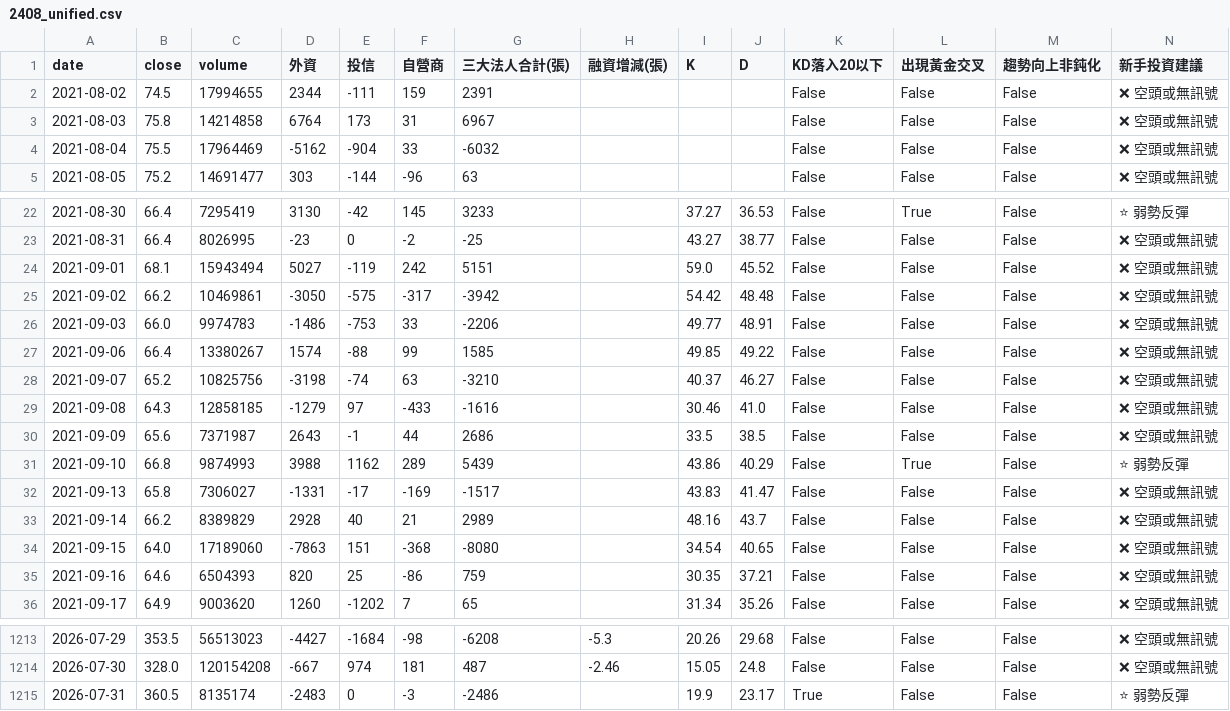
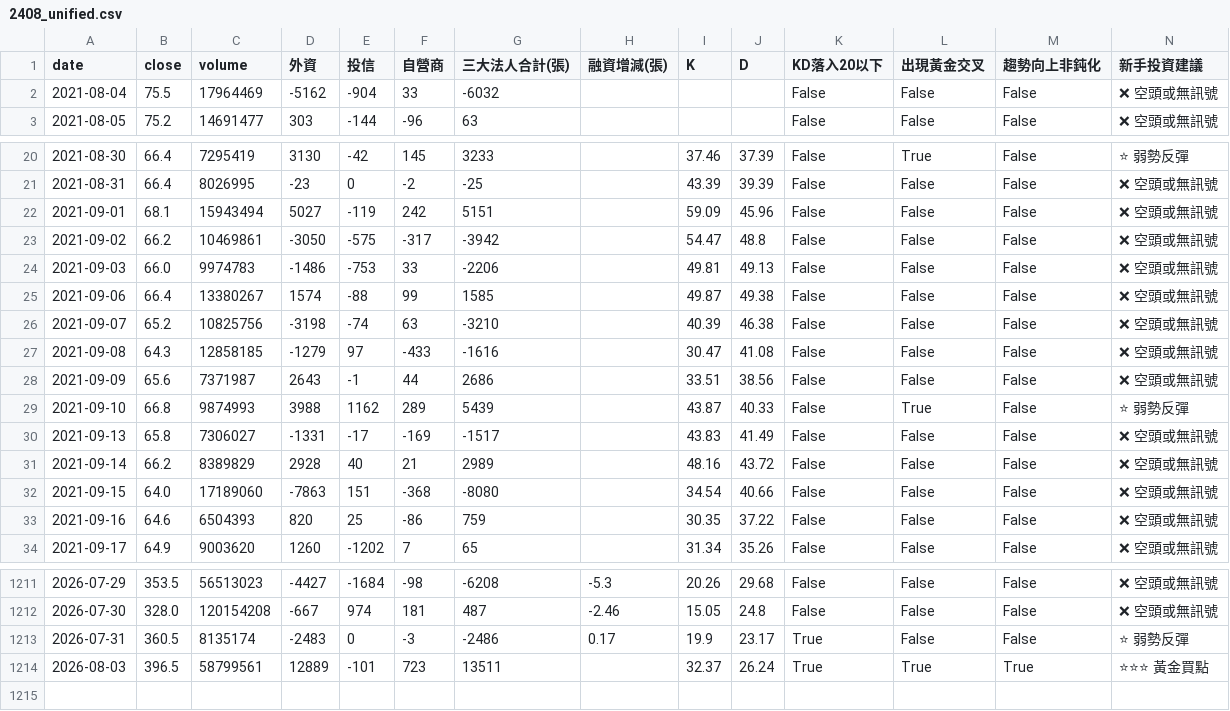
Before and after one commit to wjstudio1030/AI_Stock_Project_V3, a CSV file: docs/data/2408_unified.csv, drawn as a sheet; only a part is shown, gaps mark what is left out; the diff covers the shown part only.

```diff
--- a/docs/data/2408_unified.csv
+++ b/docs/data/2408_unified.csv
@@ -1,4 +1,2 @@
 date,close,volume,外資,投信,自營商,三大法人合計(張),融資增減(張),K,D,KD落入20以下,出現黃金交叉,趨勢向上非鈍化,新手投資建議
-2021-08-02,74.5,17994655,2344,-111,159,2391,,,,False,False,False,❌ 空頭或無訊號
-2021-08-03,75.8,14214858,6764,173,31,6967,,,,False,False,False,❌ 空頭或無訊號
 2021-08-04,75.5,17964469,-5162,-904,33,-6032,,,,False,False,False,❌ 空頭或無訊號
@@ -22,15 +20,15 @@
-2021-08-30,66.4,7295419,3130,-42,145,3233,,37.27,36.53,False,True,False,⭐ 弱勢反彈
-2021-08-31,66.4,8026995,-23,0,-2,-25,,43.27,38.77,False,False,False,❌ 空頭或無訊號
-2021-09-01,68.1,15943494,5027,-119,242,5151,,59.0,45.52,False,False,False,❌ 空頭或無訊號
-2021-09-02,66.2,10469861,-3050,-575,-317,-3942,,54.42,48.48,False,False,False,❌ 空頭或無訊號
-2021-09-03,66.0,9974783,-1486,-753,33,-2206,,49.77,48.91,False,False,False,❌ 空頭或無訊號
-2021-09-06,66.4,13380267,1574,-88,99,1585,,49.85,49.22,False,False,False,❌ 空頭或無訊號
-2021-09-07,65.2,10825756,-3198,-74,63,-3210,,40.37,46.27,False,False,False,❌ 空頭或無訊號
-2021-09-08,64.3,12858185,-1279,97,-433,-1616,,30.46,41.0,False,False,False,❌ 空頭或無訊號
-2021-09-09,65.6,7371987,2643,-1,44,2686,,33.5,38.5,False,False,False,❌ 空頭或無訊號
-2021-09-10,66.8,9874993,3988,1162,289,5439,,43.86,40.29,False,True,False,⭐ 弱勢反彈
-2021-09-13,65.8,7306027,-1331,-17,-169,-1517,,43.83,41.47,False,False,False,❌ 空頭或無訊號
-2021-09-14,66.2,8389829,2928,40,21,2989,,48.16,43.7,False,False,False,❌ 空頭或無訊號
-2021-09-15,64.0,17189060,-7863,151,-368,-8080,,34.54,40.65,False,False,False,❌ 空頭或無訊號
-2021-09-16,64.6,6504393,820,25,-86,759,,30.35,37.21,False,False,False,❌ 空頭或無訊號
+2021-08-30,66.4,7295419,3130,-42,145,3233,,37.46,37.39,False,True,False,⭐ 弱勢反彈
+2021-08-31,66.4,8026995,-23,0,-2,-25,,43.39,39.39,False,False,False,❌ 空頭或無訊號
+2021-09-01,68.1,15943494,5027,-119,242,5151,,59.09,45.96,False,False,False,❌ 空頭或無訊號
+2021-09-02,66.2,10469861,-3050,-575,-317,-3942,,54.47,48.8,False,False,False,❌ 空頭或無訊號
+2021-09-03,66.0,9974783,-1486,-753,33,-2206,,49.81,49.13,False,False,False,❌ 空頭或無訊號
+2021-09-06,66.4,13380267,1574,-88,99,1585,,49.87,49.38,False,False,False,❌ 空頭或無訊號
+2021-09-07,65.2,10825756,-3198,-74,63,-3210,,40.39,46.38,False,False,False,❌ 空頭或無訊號
+2021-09-08,64.3,12858185,-1279,97,-433,-1616,,30.47,41.08,False,False,False,❌ 空頭或無訊號
+2021-09-09,65.6,7371987,2643,-1,44,2686,,33.51,38.56,False,False,False,❌ 空頭或無訊號
+2021-09-10,66.8,9874993,3988,1162,289,5439,,43.87,40.33,False,True,False,⭐ 弱勢反彈
+2021-09-13,65.8,7306027,-1331,-17,-169,-1517,,43.83,41.49,False,False,False,❌ 空頭或無訊號
+2021-09-14,66.2,8389829,2928,40,21,2989,,48.16,43.72,False,False,False,❌ 空頭或無訊號
+2021-09-15,64.0,17189060,-7863,151,-368,-8080,,34.54,40.66,False,False,False,❌ 空頭或無訊號
+2021-09-16,64.6,6504393,820,25,-86,759,,30.35,37.22,False,False,False,❌ 空頭或無訊號
 2021-09-17,64.9,9003620,1260,-1202,7,65,,31.34,35.26,False,False,False,❌ 空頭或無訊號
@@ -1214,2 +1212,3 @@
 2026-07-30,328.0,120154208,-667,974,181,487,-2.46,15.05,24.8,False,False,False,❌ 空頭或無訊號
-2026-07-31,360.5,8135174,-2483,0,-3,-2486,,19.9,23.17,True,False,False,⭐ 弱勢反彈
+2026-07-31,360.5,8135174,-2483,0,-3,-2486,0.17,19.9,23.17,True,False,False,⭐ 弱勢反彈
+2026-08-03,396.5,58799561,12889,-101,723,13511,,32.37,26.24,True,True,True,⭐⭐⭐ 黃金買點
```
Also changed, not shown: 36 edited cells elsewhere in this file, 10 other files.
